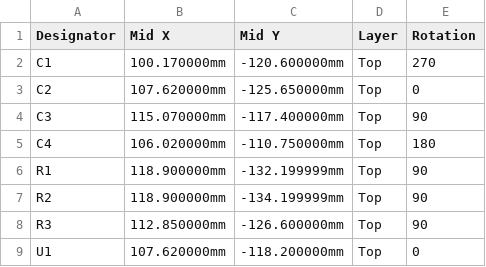
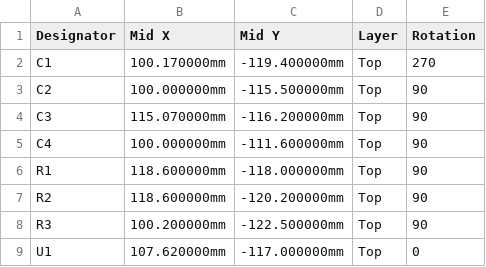
Before and after one commit to coco-workshop/neo-mem-compact, a CSV file: boards/dat/fab/neo-mem-2048k-dat_CPL_JLCPCB.csv, drawn as a sheet.

```diff
--- a/boards/dat/fab/neo-mem-2048k-dat_CPL_JLCPCB.csv
+++ b/boards/dat/fab/neo-mem-2048k-dat_CPL_JLCPCB.csv
@@ -1,9 +1,9 @@
 Designator,Mid X,Mid Y,Layer,Rotation
-C1,100.170000mm,-120.600000mm,Top,270
-C2,107.620000mm,-125.650000mm,Top,0
-C3,115.070000mm,-117.400000mm,Top,90
-C4,106.020000mm,-110.750000mm,Top,180
-R1,118.900000mm,-132.199999mm,Top,90
-R2,118.900000mm,-134.199999mm,Top,90
-R3,112.850000mm,-126.600000mm,Top,90
-U1,107.620000mm,-118.200000mm,Top,0
+C1,100.170000mm,-119.400000mm,Top,270
+C2,100.000000mm,-115.500000mm,Top,90
+C3,115.070000mm,-116.200000mm,Top,90
+C4,100.000000mm,-111.600000mm,Top,90
+R1,118.600000mm,-118.000000mm,Top,90
+R2,118.600000mm,-120.200000mm,Top,90
+R3,100.200000mm,-122.500000mm,Top,90
+U1,107.620000mm,-117.000000mm,Top,0
```
Also changed, not shown: 56 other files.
